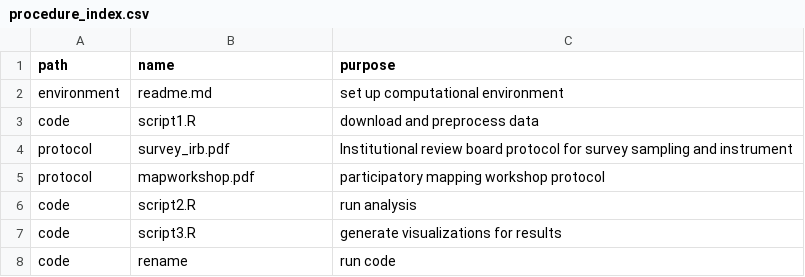
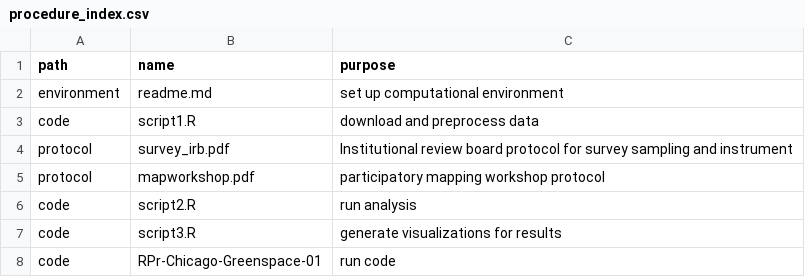
Before and after one commit to isaiahbennett2/Chicago-green-space-final, a CSV file: procedure/procedure_index.csv, drawn as a sheet.

Commit message:
Update procedure_index.csv

```diff
--- a/procedure/procedure_index.csv
+++ b/procedure/procedure_index.csv
@@ -7,2 +7,2 @@ code,script2.R,run analysis
 code,script3.R,generate visualizations for results
-code, rename, run code
+code, RPr-Chicago-Greenspace-01, run code
```
